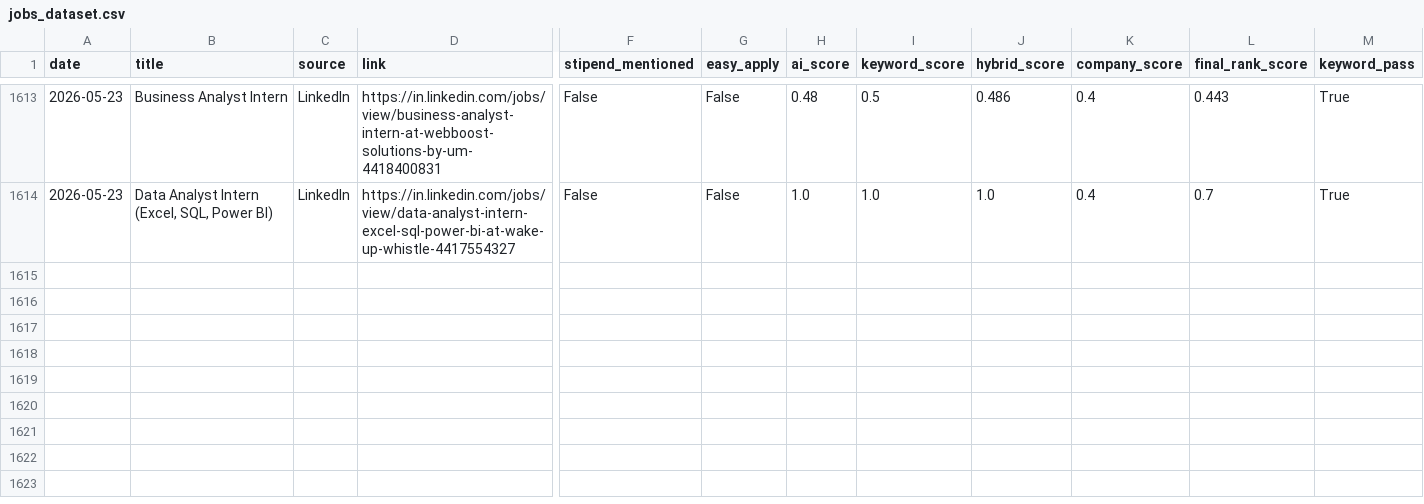
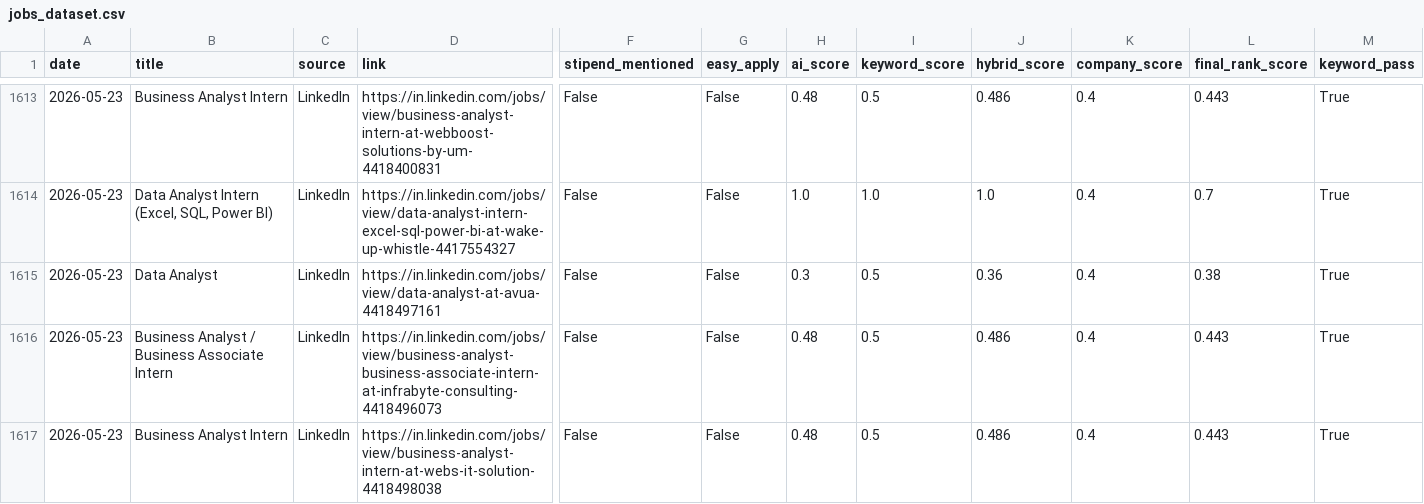
Before and after one commit to darshanmali99/ai-job-agent, a CSV file: jobs_dataset.csv, drawn as a sheet; only a part is shown, gaps mark what is left out; rows hold the shown columns only; the diff names each change by its address in the sheet, - before the commit and + after, or states it on an @@ line.

```diff
--- a/jobs_dataset.csv
+++ b/jobs_dataset.csv
+row 1615: 2026-05-23 | Data Analyst | LinkedIn | https://in.linkedin.com/jobs/view/data-analyst-at-avua-4418497161 | False | False | 0.3 | 0.5 | 0.36 | 0.4 | 0.38 | True
+row 1616: 2026-05-23 | Business Analyst / Business Associate Intern | LinkedIn | https://in.linkedin.com/jobs/view/business-analyst-business-associate-intern-at-infrabyte-consulting-4418496073 | False | False | 0.48 | 0.5 | 0.486 | 0.4 | 0.443 | True
+row 1617: 2026-05-23 | Business Analyst Intern | LinkedIn | https://in.linkedin.com/jobs/view/business-analyst-intern-at-webs-it-solution-4418498038 | False | False | 0.48 | 0.5 | 0.486 | 0.4 | 0.443 | True
```
Also changed, not shown: 1 other file.
